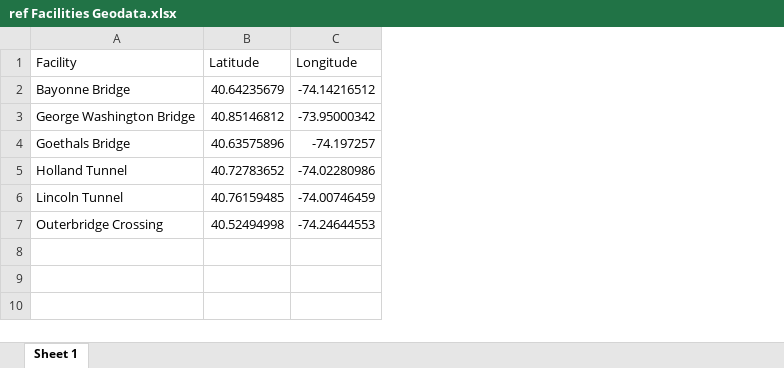
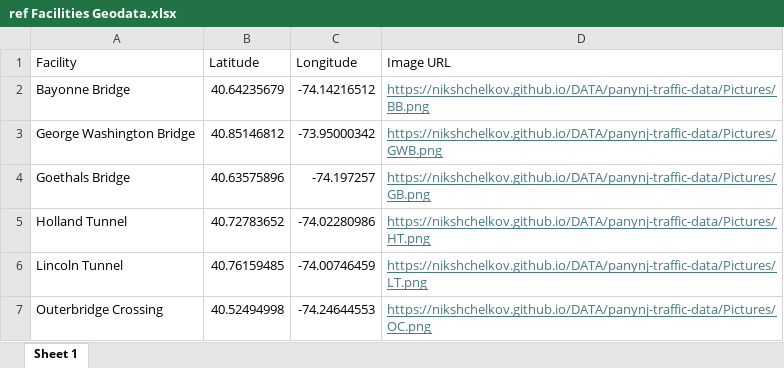
Before and after one commit to nikshchelkov/nikshchelkov.github.io, an Excel workbook: DATA/panynj-traffic-data/ref Facilities Geodata.xlsx, sheet Sheet 1, drawn as a sheet; values as stored, in another font and other column widths than the file's, no borders; the diff names each change by its address in the sheet, - before the commit and + after, or states it on an @@ line.

Commit message:
Add files via upload

```diff
--- a/DATA/panynj-traffic-data/ref Facilities Geodata.xlsx (sheet Sheet 1)
+++ b/DATA/panynj-traffic-data/ref Facilities Geodata.xlsx (sheet Sheet 1)
+column D (Image URL), rows 2-7: https://nikshchelkov.github.io/DATA/panynj-traffic-data/Pictures/BB.png | https://nikshchelkov.github.io/DATA/panynj-traffic-data/Pictures/GWB.png | https://nikshchelkov.github.io/DATA/panynj-traffic-data/Pictures/GB.png | https://nikshchelkov.github.io/DATA/panynj-traffic-data/Pictures/HT.png | https://nikshchelkov.github.io/DATA/panynj-traffic-data/Pictures/LT.png | https://nikshchelkov.github.io/DATA/panynj-traffic-data/Pictures/OC.png
```
